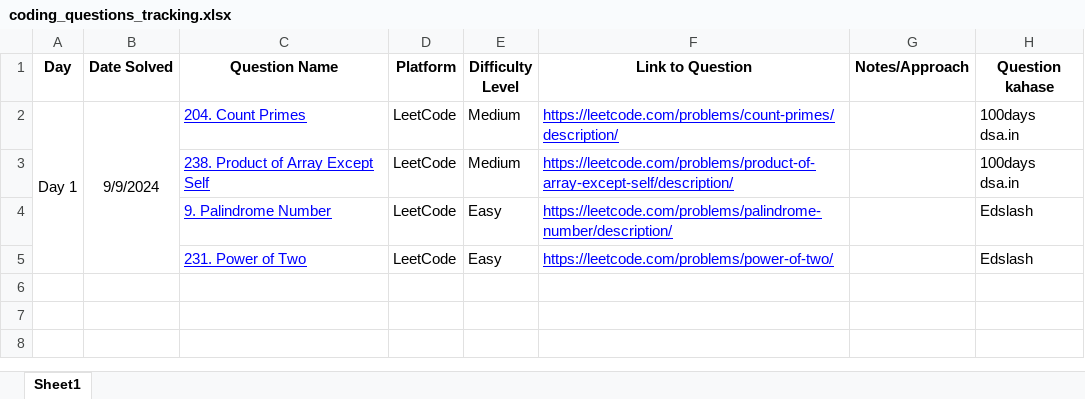
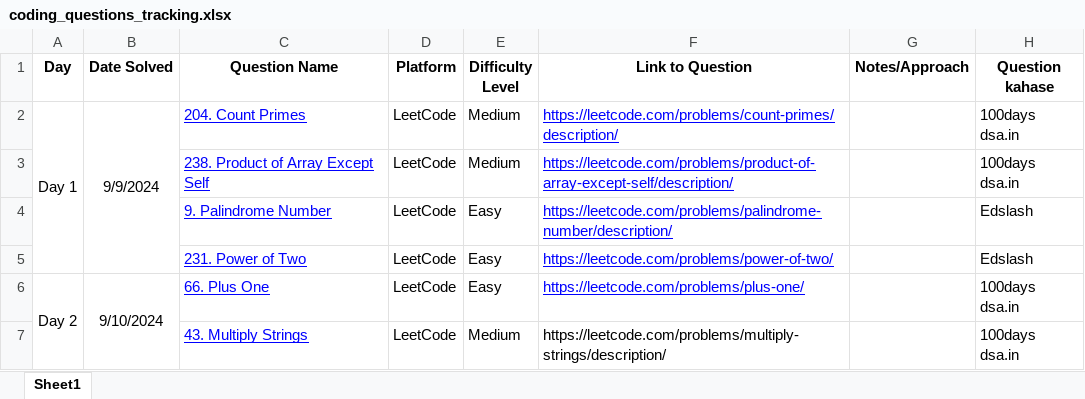
Before and after one commit to Shubham141102/Coding_Days, an Excel workbook: coding_questions_tracking.xlsx, sheet Sheet1, drawn as a sheet; values as stored, in another font and other column widths than the file's, no borders; the diff names each change by its address in the sheet, - before the commit and + after, or states it on an @@ line.

```diff
--- a/coding_questions_tracking.xlsx (sheet Sheet1)
+++ b/coding_questions_tracking.xlsx (sheet Sheet1)
+row 6: Day 2 | 9/10/2024 | 66. Plus One | LeetCode | Easy | https://leetcode.com/problems/plus-one/ |  | 100days dsa.in
+row 7:  |  | 43. Multiply Strings | LeetCode | Medium | https://leetcode.com/problems/multiply-strings/description/ |  | 100days dsa.in
```
Also changed, not shown: 4 other files.
